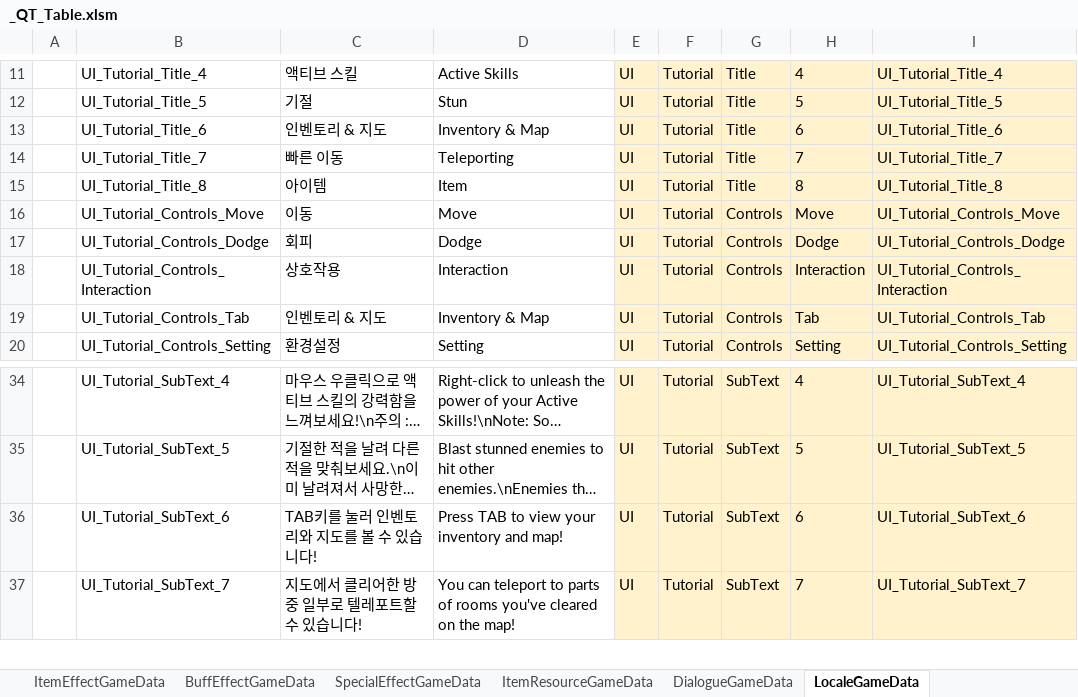
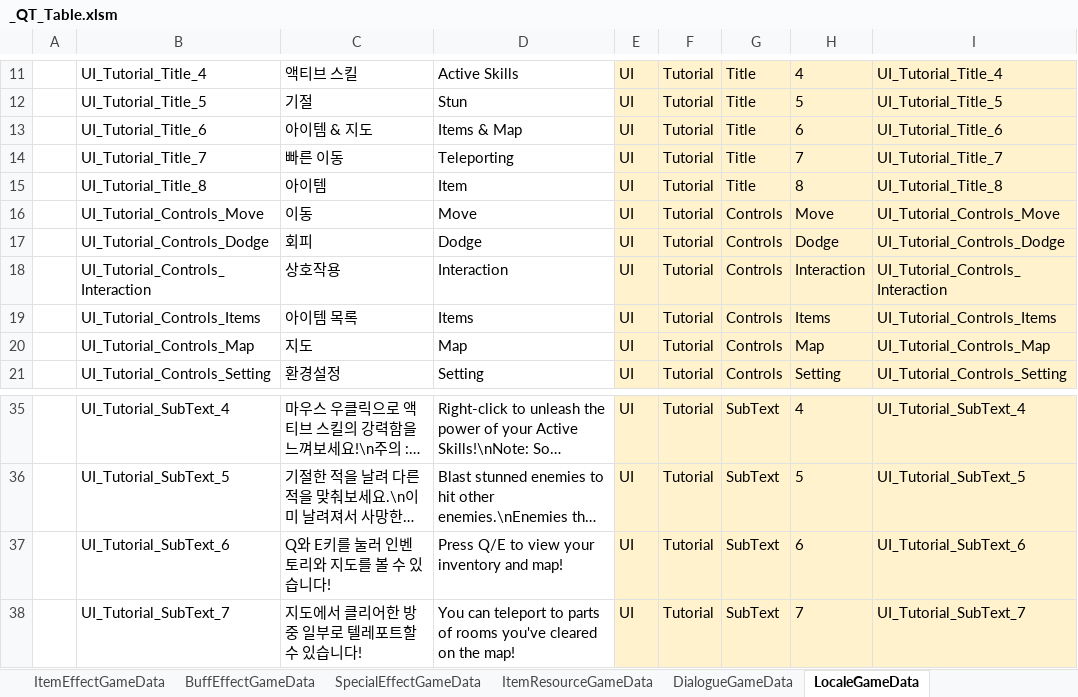
Before and after one commit to Cuty444/QT_Proto, an Excel workbook: _GameData/_QT_Table.xlsm, sheet LocaleGameData, drawn as a sheet; only a part is shown, gaps mark what is left out; long unchanged cells end in …; values as stored, in another font and other column widths than the file's, no borders; table styles not drawn; addresses are those after the commit; the diff names each change by its address in the sheet, - before the commit and + after, or states it on an @@ line.

```diff
--- a/_GameData/_QT_Table.xlsm (sheet LocaleGameData)
+++ b/_GameData/_QT_Table.xlsm (sheet LocaleGameData)
-C13: 인벤토리 & 지도
+C13: 아이템 & 지도
-D13: Inventory & Map
+D13: Items & Map
+row 19:  | UI_Tutorial_Controls_Items | 아이템 목록 | Items | UI | Tutorial | Controls | Items | UI_Tutorial_Controls_Items
-B20: UI_Tutorial_Controls_Tab
+B20: UI_Tutorial_Controls_Map
-C20: 인벤토리 & 지도
+C20: 지도
-D20: Inventory & Map
+D20: Map
-H20: Tab
+H20: Map
-I20: UI_Tutorial_Controls_Tab
+I20: UI_Tutorial_Controls_Map
-C37: TAB키를 눌러 인벤토리와 지도를 볼 수 있습니다!
+C37: Q와 E키를 눌러 인벤토리와 지도를 볼 수 있습니다!
-D37: Press TAB to view your inventory and map!
+D37: Press Q/E to view your inventory and map!
```
Also changed, not shown: 3 other files.
